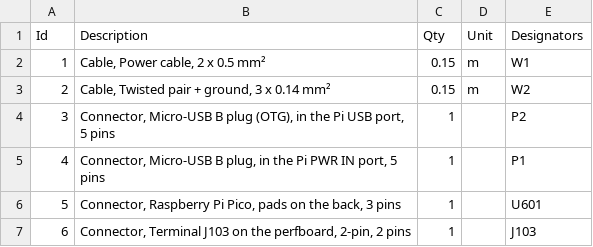
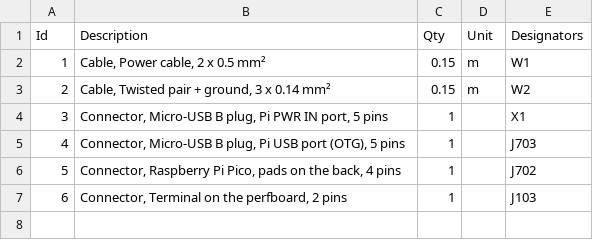
Before and after one commit to frascella-dev/tdm-dash, a TSV file: hardware/exports/harness/pi.bom.tsv, drawn as a sheet.

```diff
--- a/hardware/exports/harness/pi.bom.tsv
+++ b/hardware/exports/harness/pi.bom.tsv
@@ -3,5 +3,5 @@ Id	Description	Qty	Unit	Designators
 2	Cable, Twisted pair + ground, 3 x 0.14 mm²	0.15	m	W2
-3	Connector, Micro-USB B plug (OTG), in the Pi USB port, 5 pins	1		P2
-4	Connector, Micro-USB B plug, in the Pi PWR IN port, 5 pins	1		P1
-5	Connector, Raspberry Pi Pico, pads on the back, 3 pins	1		U601
-6	Connector, Terminal J103 on the perfboard, 2-pin, 2 pins	1		J103
+3	Connector, Micro-USB B plug, Pi PWR IN port, 5 pins	1		X1
+4	Connector, Micro-USB B plug, Pi USB port (OTG), 5 pins	1		J703
+5	Connector, Raspberry Pi Pico, pads on the back, 4 pins	1		J702
+6	Connector, Terminal on the perfboard, 2 pins	1		J103
```
Also changed, not shown: hardware/exports/harness/backlight.bom.tsv, hardware/exports/harness/bike-adapter.bom.tsv, 12 other files.
